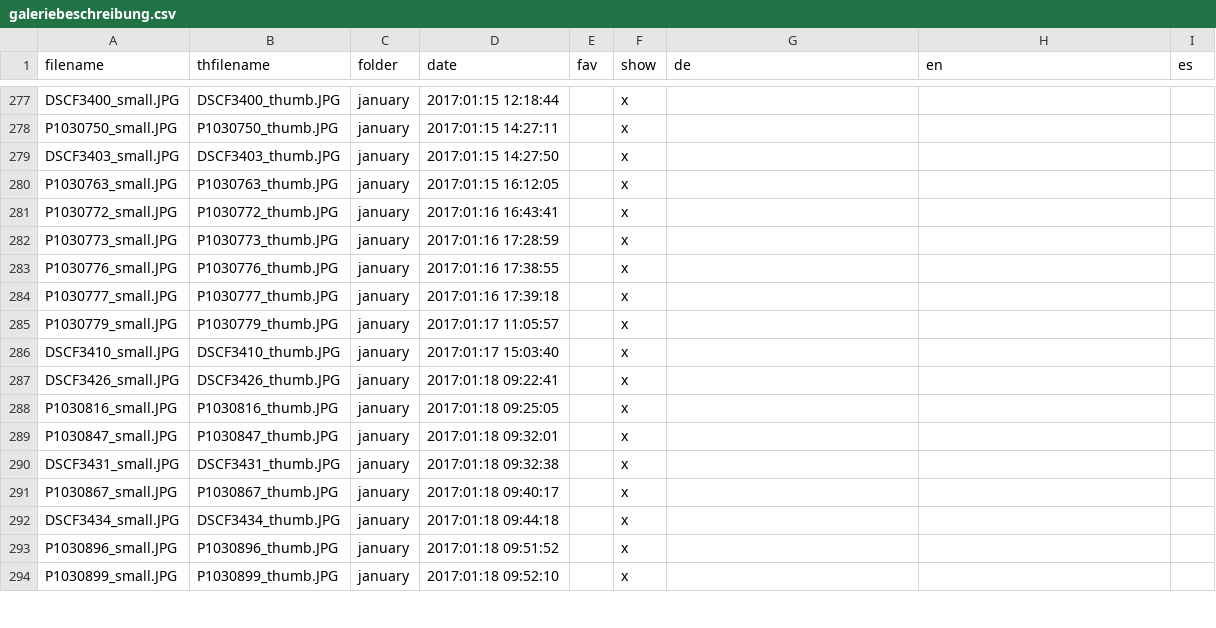
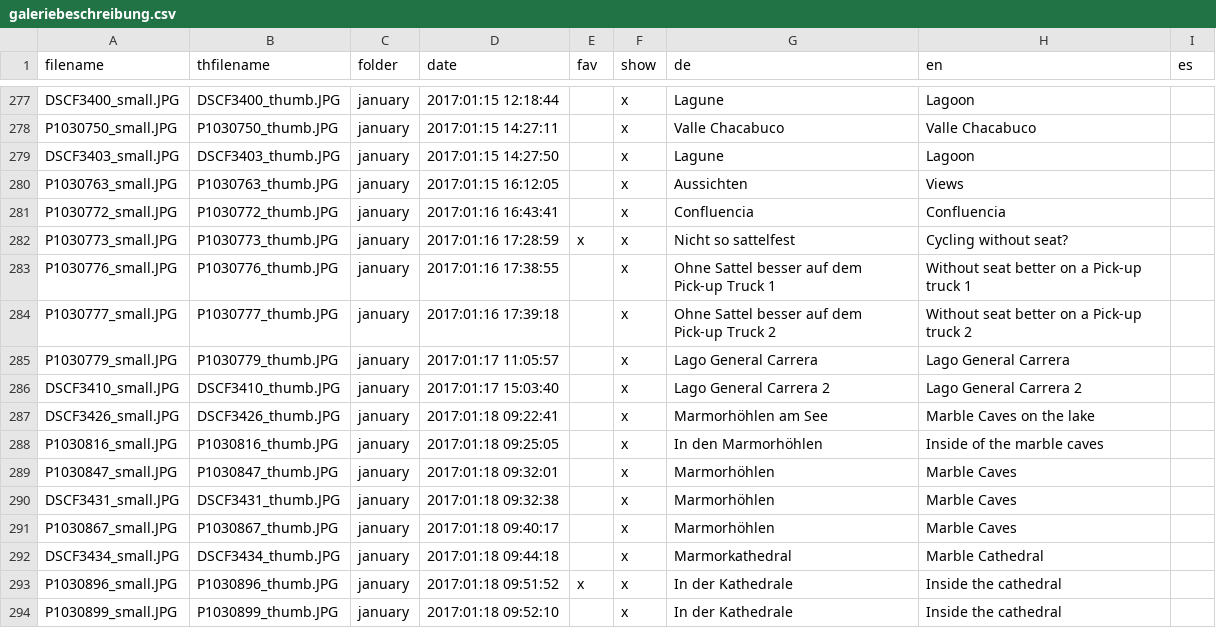
Before and after one commit to ohnemax/latinamerica.bike, a CSV file: _data/galeriebeschreibung.csv, drawn as a sheet; only a part is shown, gaps mark what is left out; the diff covers the shown part only; the diff names each change by its address in the sheet, - before the commit and + after, or states it on an @@ line.

```diff
--- a/_data/galeriebeschreibung.csv
+++ b/_data/galeriebeschreibung.csv
-G277 (de): (empty)
+G277 (de): Lagune
-H277 (en): (empty)
+H277 (en): Lagoon
-G278 (de): (empty)
+G278 (de): Valle Chacabuco
-H278 (en): (empty)
+H278 (en): Valle Chacabuco
-G279 (de): (empty)
+G279 (de): Lagune
-H279 (en): (empty)
+H279 (en): Lagoon
-G280 (de): (empty)
+G280 (de): Aussichten
-H280 (en): (empty)
+H280 (en): Views
-G281 (de): (empty)
+G281 (de): Confluencia
-H281 (en): (empty)
+H281 (en): Confluencia
-E282 (fav): (empty)
+E282 (fav): x
-G282 (de): (empty)
+G282 (de): Nicht so sattelfest
-H282 (en): (empty)
+H282 (en): Cycling without seat?
-G283 (de): (empty)
+G283 (de): Ohne Sattel besser auf dem Pick-up Truck 1
-H283 (en): (empty)
+H283 (en): Without seat better on a Pick-up truck 1
-G284 (de): (empty)
+G284 (de): Ohne Sattel besser auf dem Pick-up Truck 2
-H284 (en): (empty)
+H284 (en): Without seat better on a Pick-up truck 2
-G285 (de): (empty)
+G285 (de): Lago General Carrera
-H285 (en): (empty)
+H285 (en): Lago General Carrera
-G286 (de): (empty)
+G286 (de): Lago General Carrera 2
-H286 (en): (empty)
+H286 (en): Lago General Carrera 2
-G287 (de): (empty)
+G287 (de): Marmorhöhlen am See
-H287 (en): (empty)
+H287 (en): Marble Caves on the lake
-G288 (de): (empty)
+G288 (de): In den Marmorhöhlen
-H288 (en): (empty)
+H288 (en): Inside of the marble caves
-G289:G291 (de): (empty)
+G289:G291 (de): Marmorhöhlen
-H289:H291 (en): (empty)
+H289:H291 (en): Marble Caves
-G292 (de): (empty)
+G292 (de): Marmorkathedral
-H292 (en): (empty)
+H292 (en): Marble Cathedral
-E293 (fav): (empty)
+E293 (fav): x
-G293:G294 (de): (empty)
+G293:G294 (de): In der Kathedrale
-H293:H294 (en): (empty)
+H293:H294 (en): Inside the cathedral
```
Also changed, not shown: 2 removed rows and 128 edited cells elsewhere in this file.
